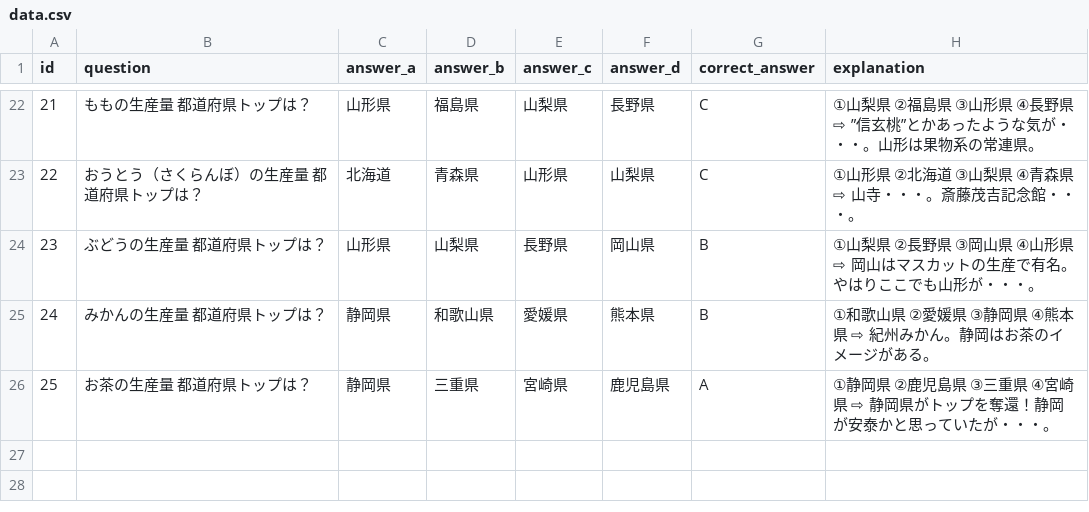
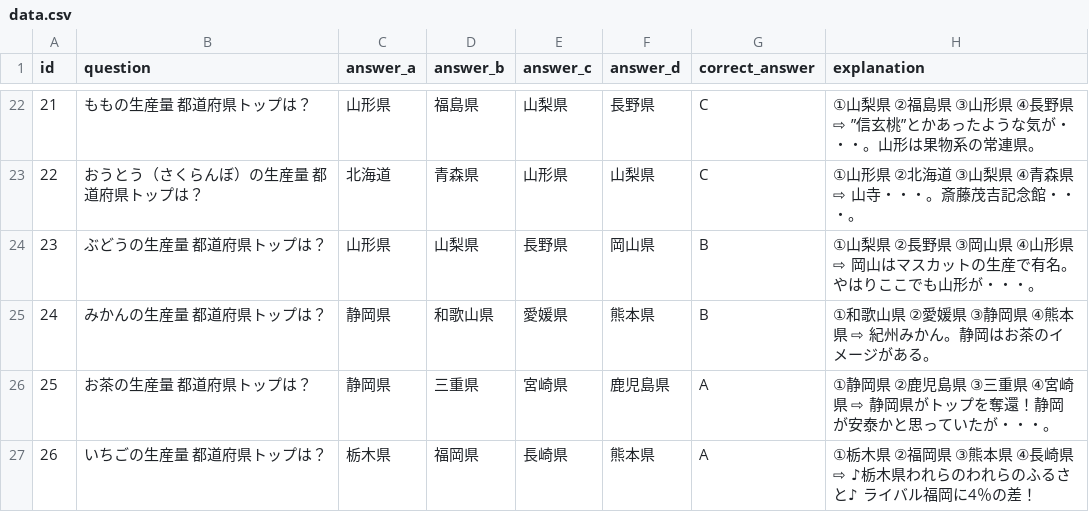
Before and after one commit to mastermshige/quiz, a CSV file: lib/data.csv, drawn as a sheet; only a part is shown, gaps mark what is left out; the diff names each change by its address in the sheet, - before the commit and + after, or states it on an @@ line.

Commit message:
26th commit

```diff
--- a/lib/data.csv
+++ b/lib/data.csv
+row 27: 26 | いちごの生産量 都道府県トップは？ | 栃木県 | 福岡県 | 長崎県 | 熊本県 | A | ①栃木県 ②福岡県 ③熊本県 ④長崎県 ⇨ ♪栃木県われらのわれらのふるさと♪ ライバル福岡に4％の差！
```
